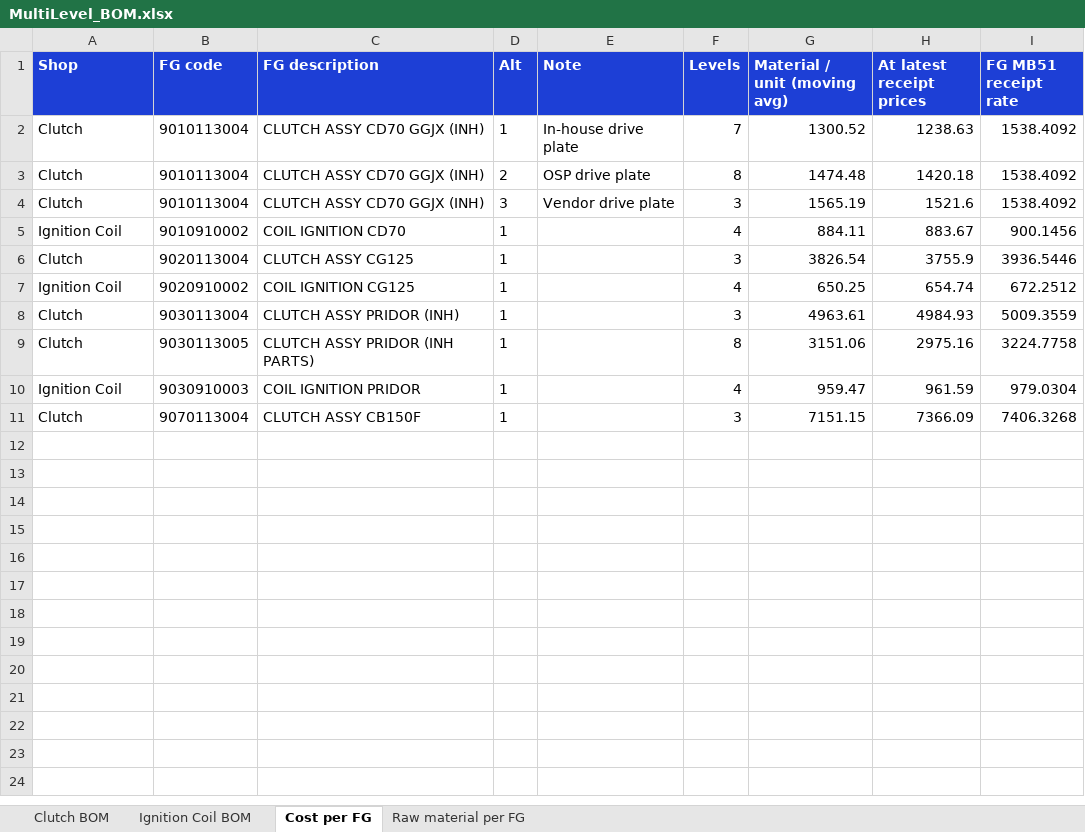
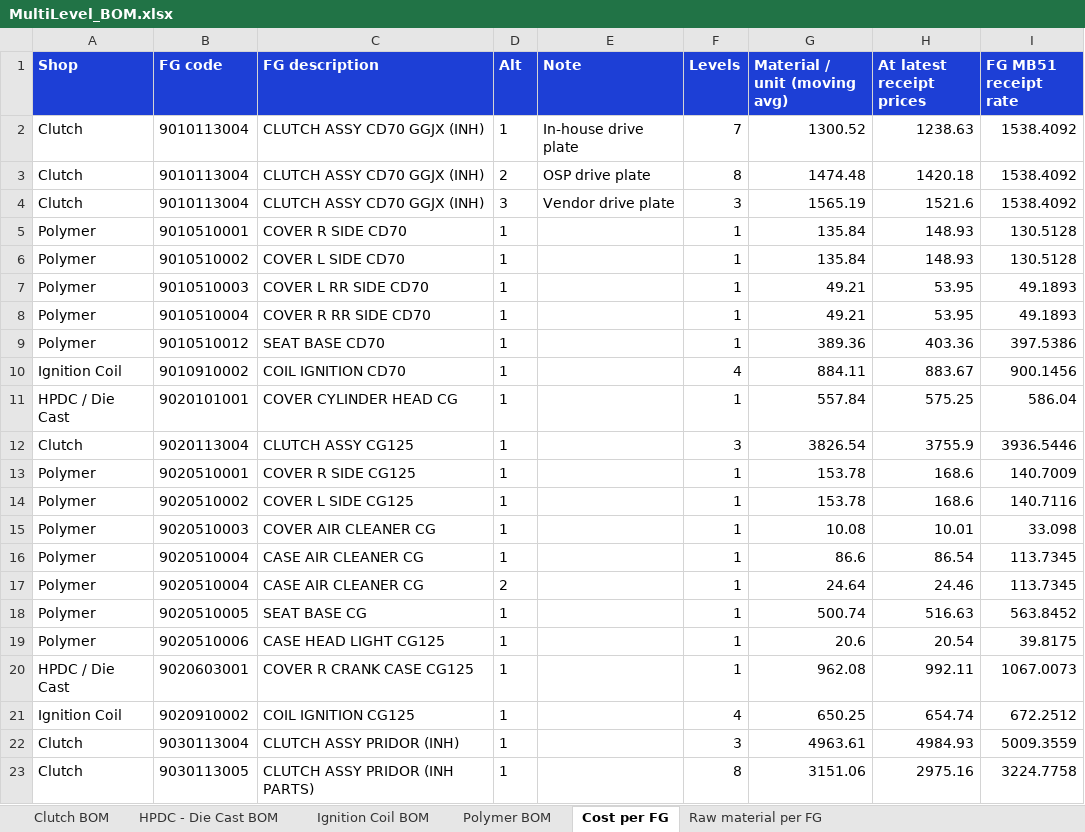
Before and after one commit to sumairhasnain/ael.operations.dashboard, an Excel workbook: bom/MultiLevel_BOM.xlsx, sheet Cost per FG, drawn as a sheet; only a part is shown; the shorter side is filled out with more unchanged rows; values as stored, in another font and other column widths than the file's, no borders; the diff covers the shown part only; the diff names each change by its address in the sheet, - before the commit and + after, or states it on an @@ line.

```diff
--- a/bom/MultiLevel_BOM.xlsx (sheet Cost per FG)
+++ b/bom/MultiLevel_BOM.xlsx (sheet Cost per FG)
+sheet tab: HPDC - Die Cast BOM
+sheet tab: Polymer BOM
+row 5: Polymer | 9010510001 | COVER R SIDE CD70 | 1 |  | 1 | 135.84 | 148.93 | 130.5128
+row 6: Polymer | 9010510002 | COVER L SIDE CD70 | 1 |  | 1 | 135.84 | 148.93 | 130.5128
+row 7: Polymer | 9010510003 | COVER L RR SIDE CD70 | 1 |  | 1 | 49.21 | 53.95 | 49.1893
+row 8: Polymer | 9010510004 | COVER R RR SIDE CD70 | 1 |  | 1 | 49.21 | 53.95 | 49.1893
+row 9: Polymer | 9010510012 | SEAT BASE CD70 | 1 |  | 1 | 389.36 | 403.36 | 397.5386
+row 11: HPDC / Die Cast | 9020101001 | COVER CYLINDER HEAD CG | 1 |  | 1 | 557.84 | 575.25 | 586.04
+row 13: Polymer | 9020510001 | COVER R SIDE CG125 | 1 |  | 1 | 153.78 | 168.6 | 140.7009
+row 14: Polymer | 9020510002 | COVER L SIDE CG125 | 1 |  | 1 | 153.78 | 168.6 | 140.7116
+row 15: Polymer | 9020510003 | COVER AIR CLEANER CG | 1 |  | 1 | 10.08 | 10.01 | 33.098
+row 16: Polymer | 9020510004 | CASE AIR CLEANER CG | 1 |  | 1 | 86.6 | 86.54 | 113.7345
+row 17: Polymer | 9020510004 | CASE AIR CLEANER CG | 2 |  | 1 | 24.64 | 24.46 | 113.7345
+row 18: Polymer | 9020510005 | SEAT BASE CG | 1 |  | 1 | 500.74 | 516.63 | 563.8452
+row 19: Polymer | 9020510006 | CASE HEAD LIGHT CG125 | 1 |  | 1 | 20.6 | 20.54 | 39.8175
+row 20: HPDC / Die Cast | 9020603001 | COVER R CRANK CASE CG125 | 1 |  | 1 | 962.08 | 992.11 | 1067.0073
```
Also changed, not shown: 20 added rows elsewhere in this sheet, sheet Raw material per FG, sheet Ignition Coil BOM, sheet Clutch BOM, 6 other files.
